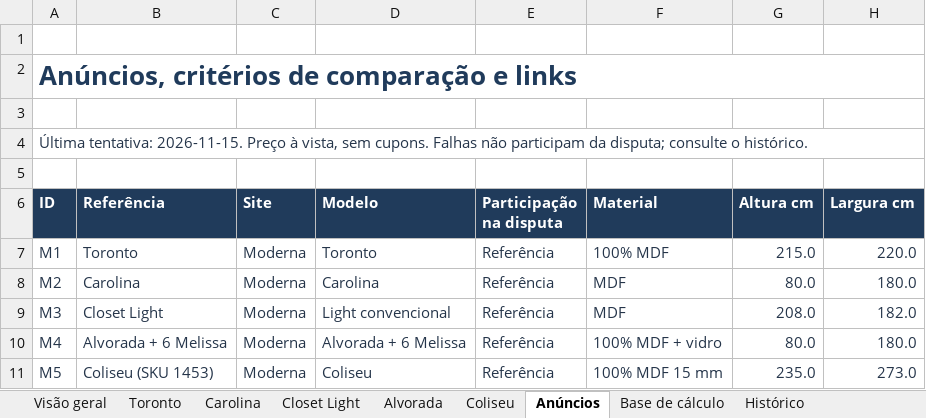
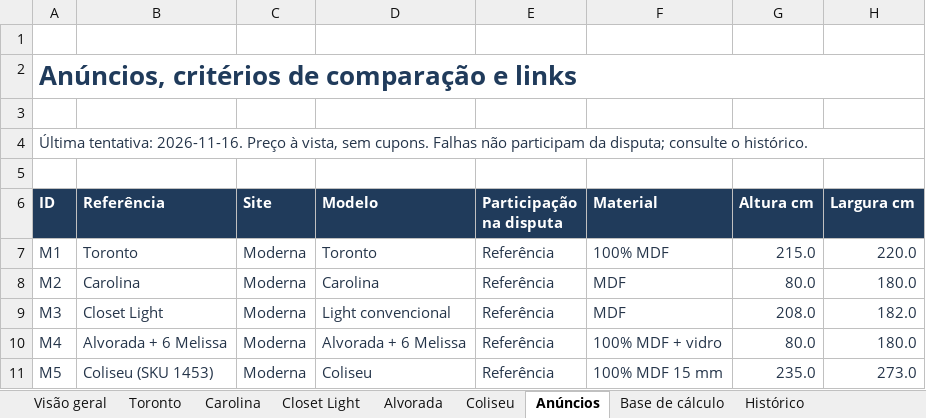
Before and after one commit to modernaamobilia/monitoramento-concorrencia-moderna, an Excel workbook: Comparativo_por_Concorrente_09-11-2026.xlsx, sheet Anúncios, drawn as a sheet; only a part is shown; values as stored, in another font and other column widths than the file's, no borders; table styles not drawn; the diff names each change by its address in the sheet, - before the commit and + after, or states it on an @@ line.

```diff
--- a/Comparativo_por_Concorrente_09-11-2026.xlsx (sheet Anúncios)
+++ b/Comparativo_por_Concorrente_09-11-2026.xlsx (sheet Anúncios)
-A4 (ID): Última tentativa: 2026-11-15. Preço à…
+A4 (ID): Última tentativa: 2026-11-16. Preço à…
```
Also changed, not shown: sheet Histórico, sheet Base de cálculo, sheet Situação da coleta, sheet Coliseu, sheet Carolina, sheet Alvorada, 3 more sheets, 6 other files.
